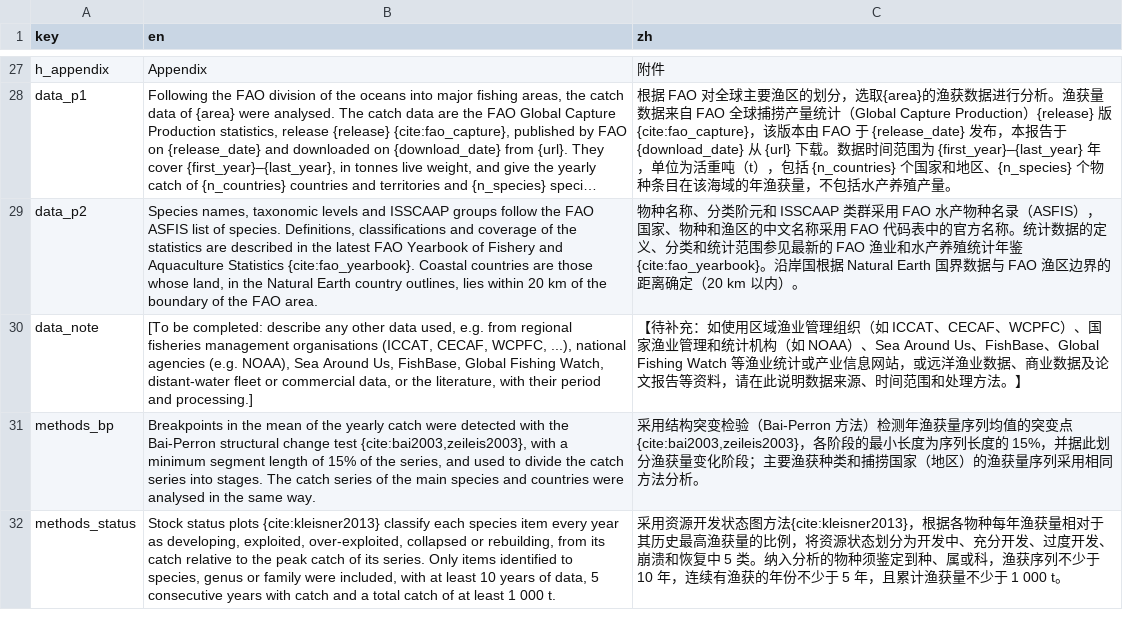
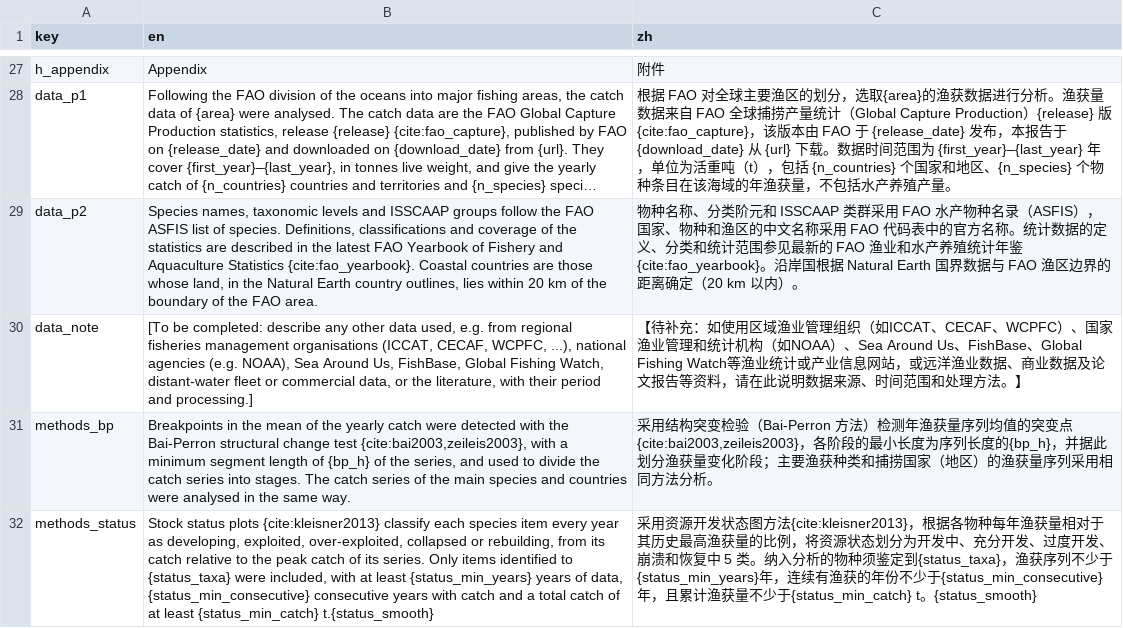
Before and after one commit to Linbojun99/faofishingreport, a CSV file: inst/extdata/report_text.csv, drawn as a sheet; only a part is shown, gaps mark what is left out; long unchanged cells end in …; the diff covers the shown part only; the diff names each change by its address in the sheet, - before the commit and + after, or states it on an @@ line.

Commit message:
修复文档编写中发现的问题，更正帮助页面
- 突变点时段：fishing_area_data()、fishing_area_species()、fishing_area_country()、species_country()、country_species()、country_analysis() 的时段起止年份差一年、序列缺年份时年份错误，改为按序列的年份计算（fao_bp_periods()）
- species_country()、country_species()、country_analysis() 不再改动 R 会话的 options(digits, scipen)
- fishing_area_data()：总产量图坐标轴标题使用 axis_title_*，axis_text_face 设置其刻度文字
- collapse_analysis()：Mullon 定义下距序列首个有渔获年份不足10年的崩溃不分类（与说明一致）
- catch_shocks()：无大洲的国家（苏联、Other nei）计为 "Other"，不再为 NA
- download_sst_data("ersst5", years = )：下载的年份补充包内 ERSST v5 表，而不是取代它
- check_fishbase_update()：只下载本包所需数据表时不再提示有更新；无法查询 SpecCode 且没有数值的更正被跳过
- download_fao_data()：已下载的版本不再需要联网
- fao_report()：封面报告编号、作者已写出时的著者-出版年引文、APA 参考文献排序、GB/T 7714 会议论文格式；方法段落写出实际使用的突变点最短时段和资源状态纳入标准，平滑时说明；HHI 阈值、中文灰色提示的空格
- 帮助页面：更正默认值和返回值（fishing_area_*、cmsy_area()）、截断行的百分号、从其他函数继承的不准确参数说明（cmsy_plot/forecast/compare/tables）
- README 示例图按新的突变点时段重新生成；测试补充

```diff
--- a/inst/extdata/report_text.csv
+++ b/inst/extdata/report_text.csv
-C30 (zh): …组织（如 ICCAT、CECAF、WCPFC）、国家渔业管理和统计机构（如 NOAA）、Sea…
+C30 (zh): …组织（如ICCAT、CECAF、WCPFC）、国家渔业管理和统计机构（如NOAA）、Sea…
-B31 (en): …length of 15% of the…
+B31 (en): …length of {bp_h} of the…
-C31 (zh): …列长度的 15%，并据此…
+C31 (zh): …列长度的{bp_h}，并据此…
-B32 (en): …identified to species, genus or family were included, with at least 10 years of data, 5 consecutive years with catch and a total catch of at least 1 000 t.
+B32 (en): …identified to {status_taxa} were included, with at least {status_min_years} years of data, {status_min_consecutive} consecutive years with catch and a total catch of at least {status_min_catch} t.{status_smooth}
-C32 (zh): …须鉴定到种、属或科，渔获序列不少于 10 年，连续有渔获的年份不少于 5 年，且累计渔获量不少于 1 000 t。
+C32 (zh): …须鉴定到{status_taxa}，渔获序列不少于{status_min_years}年，连续有渔获的年份不少于{status_min_consecutive}年，且累计渔获量不少于{status_min_catch} t。{status_smooth}
```
Also changed, not shown: 1 added row and 8 edited cells elsewhere in this file, 41 other files.
